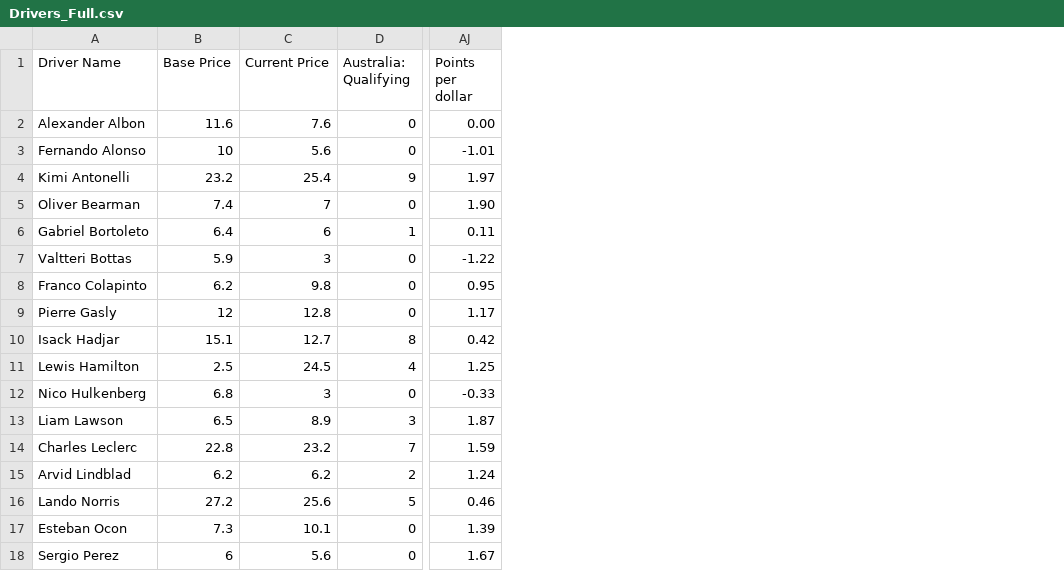
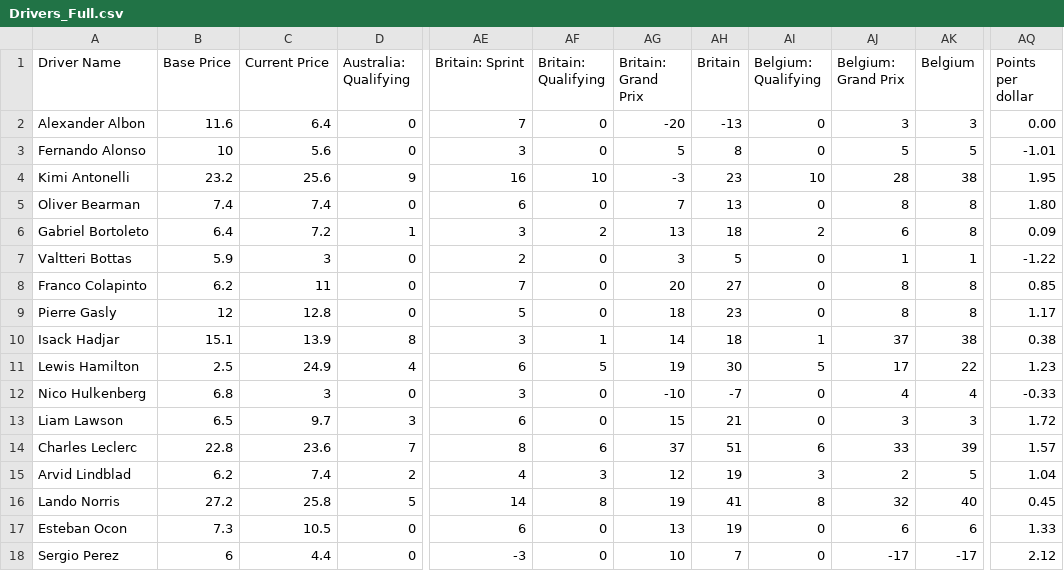
Before and after one commit to AelinaXY/F1-Point-Calc, a CSV file: src/main/resources/Drivers_Full.csv, drawn as a sheet; only a part is shown, gaps mark what is left out; addresses are those after the commit; the diff covers the shown part only; the diff names each change by its address in the sheet, - before the commit and + after, or states it on an @@ line.

Commit message:
Add Britain and Belgium

```diff
--- a/src/main/resources/Drivers_Full.csv
+++ b/src/main/resources/Drivers_Full.csv
+column AE (Britain: Sprint), rows 2-18: 7 | 3 | 16 | 6 | 3 | 2 | 7 | 5 | 3 | 6 | 3 | 6 | 8 | 4 | 14 | 6 | -3
+column AF (Britain: Qualifying), rows 2-18: 0 | 0 | 10 | 0 | 2 | 0 | 0 | 0 | 1 | 5 | 0 | 0 | 6 | 3 | 8 | 0 | 0
+column AG (Britain: Grand Prix), rows 2-18: -20 | 5 | -3 | 7 | 13 | 3 | 20 | 18 | 14 | 19 | -10 | 15 | 37 | 12 | 19 | 13 | 10
+column AH (Britain), rows 2-18: -13 | 8 | 23 | 13 | 18 | 5 | 27 | 23 | 18 | 30 | -7 | 21 | 51 | 19 | 41 | 19 | 7
+column AI (Belgium: Qualifying), rows 2-18: 0 | 0 | 10 | 0 | 2 | 0 | 0 | 0 | 1 | 5 | 0 | 0 | 6 | 3 | 8 | 0 | 0
+column AJ (Belgium: Grand Prix), rows 2-18: 3 | 5 | 28 | 8 | 6 | 1 | 8 | 8 | 37 | 17 | 4 | 3 | 33 | 2 | 32 | 6 | -17
+column AK (Belgium), rows 2-18: 3 | 5 | 38 | 8 | 8 | 1 | 8 | 8 | 38 | 22 | 4 | 3 | 39 | 5 | 40 | 6 | -17
-C2 (Current Price): 7.6
+C2 (Current Price): 6.4
-C4 (Current Price): 25.4
+C4 (Current Price): 25.6
-AQ4 (Points per dollar): 1.97
+AQ4 (Points per dollar): 1.95
-C5 (Current Price): 7
+C5 (Current Price): 7.4
-AQ5 (Points per dollar): 1.90
+AQ5 (Points per dollar): 1.80
-C6 (Current Price): 6
+C6 (Current Price): 7.2
-AQ6 (Points per dollar): 0.11
+AQ6 (Points per dollar): 0.09
-C8 (Current Price): 9.8
+C8 (Current Price): 11
-AQ8 (Points per dollar): 0.95
+AQ8 (Points per dollar): 0.85
-C10 (Current Price): 12.7
+C10 (Current Price): 13.9
-AQ10 (Points per dollar): 0.42
+AQ10 (Points per dollar): 0.38
-C11 (Current Price): 24.5
+C11 (Current Price): 24.9
-AQ11 (Points per dollar): 1.25
+AQ11 (Points per dollar): 1.23
-C13 (Current Price): 8.9
+C13 (Current Price): 9.7
-AQ13 (Points per dollar): 1.87
+AQ13 (Points per dollar): 1.72
-C14 (Current Price): 23.2
+C14 (Current Price): 23.6
-AQ14 (Points per dollar): 1.59
+AQ14 (Points per dollar): 1.57
-C15 (Current Price): 6.2
+C15 (Current Price): 7.4
-AQ15 (Points per dollar): 1.24
+AQ15 (Points per dollar): 1.04
-C16 (Current Price): 25.6
+C16 (Current Price): 25.8
-AQ16 (Points per dollar): 0.46
+AQ16 (Points per dollar): 0.45
-C17 (Current Price): 10.1
+C17 (Current Price): 10.5
-AQ17 (Points per dollar): 1.39
+AQ17 (Points per dollar): 1.33
-C18 (Current Price): 5.6
+C18 (Current Price): 4.4
-AQ18 (Points per dollar): 1.67
+AQ18 (Points per dollar): 2.12
```
Also changed, not shown: 10 edited cells elsewhere in this file, src/main/resources/Teams_Full.csv, 2 other files.
